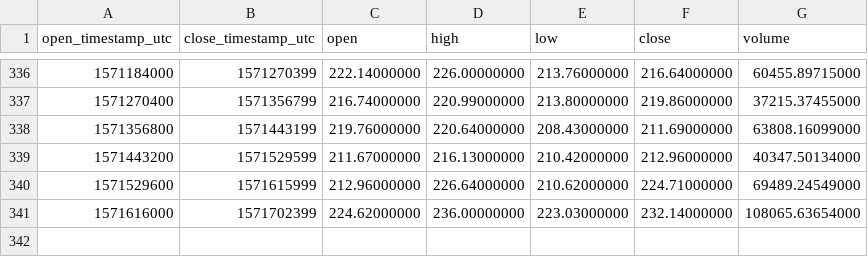
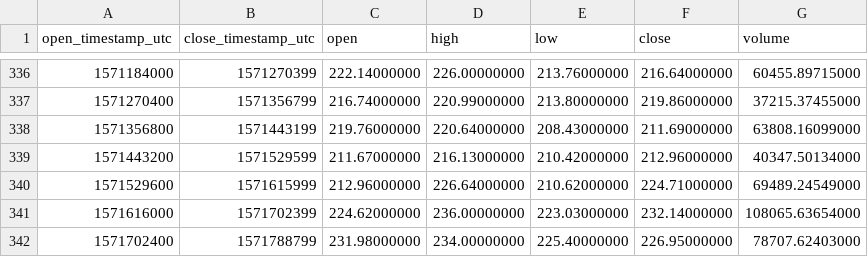
Before and after one commit to cryptobigbro/binance-BCHABCUSDT, a CSV file: binance-BCHABCUSDT-1d.csv, drawn as a sheet; only a part is shown, gaps mark what is left out; the diff names each change by its address in the sheet, - before the commit and + after, or states it on an @@ line.

```diff
--- a/binance-BCHABCUSDT-1d.csv
+++ b/binance-BCHABCUSDT-1d.csv
+row 342: 1571702400 | 1571788799 | 231.98000000 | 234.00000000 | 225.40000000 | 226.95000000 | 78707.62403000
```
Also changed, not shown: binance-BCHABCUSDT-1h.csv.
